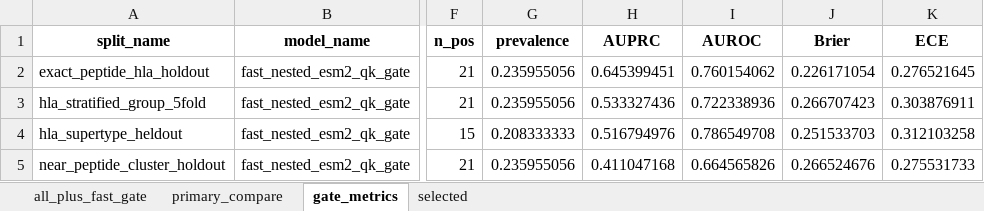
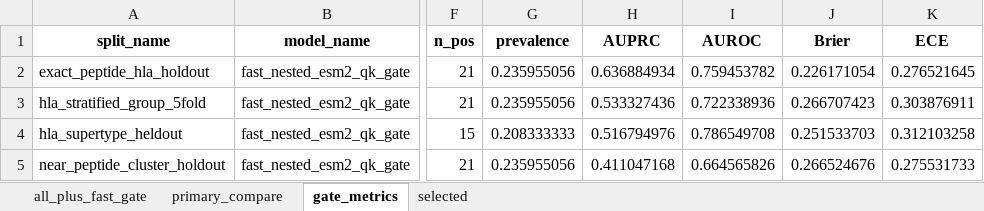
Before and after one commit to cook-kuk/THCA_data_analysis, an Excel workbook: project/results/cross_neo_v2_sota_sprint_2026_05_09/CROSS_Neo_v2_all_results_summary_plus_runpod_esm2_fast_gate.xlsx, sheet gate_metrics, drawn as a sheet; only a part is shown, gaps mark what is left out; values as stored, in another font and other column widths than the file's, no borders; the diff names each change by its address in the sheet, - before the commit and + after, or states it on an @@ line.

```diff
--- a/project/results/cross_neo_v2_sota_sprint_2026_05_09/CROSS_Neo_v2_all_results_summary_plus_runpod_esm2_fast_gate.xlsx (sheet gate_metrics)
+++ b/project/results/cross_neo_v2_sota_sprint_2026_05_09/CROSS_Neo_v2_all_results_summary_plus_runpod_esm2_fast_gate.xlsx (sheet gate_metrics)
-H2 (AUPRC): 0.645399451
+H2 (AUPRC): 0.636884934
-I2 (AUROC): 0.760154062
+I2 (AUROC): 0.759453782
```
Also changed, not shown: sheet primary_compare, sheet all_plus_fast_gate, 15 other files.
